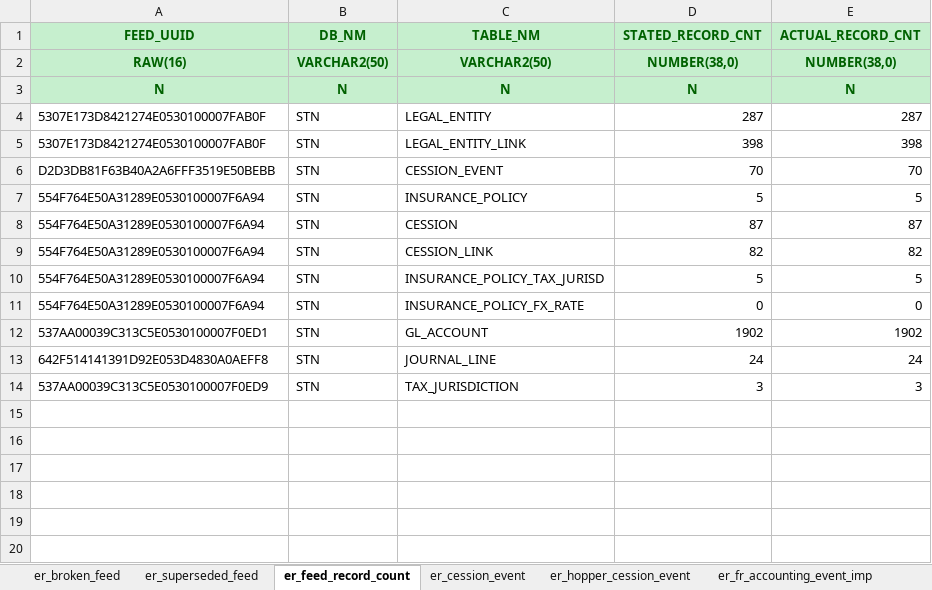
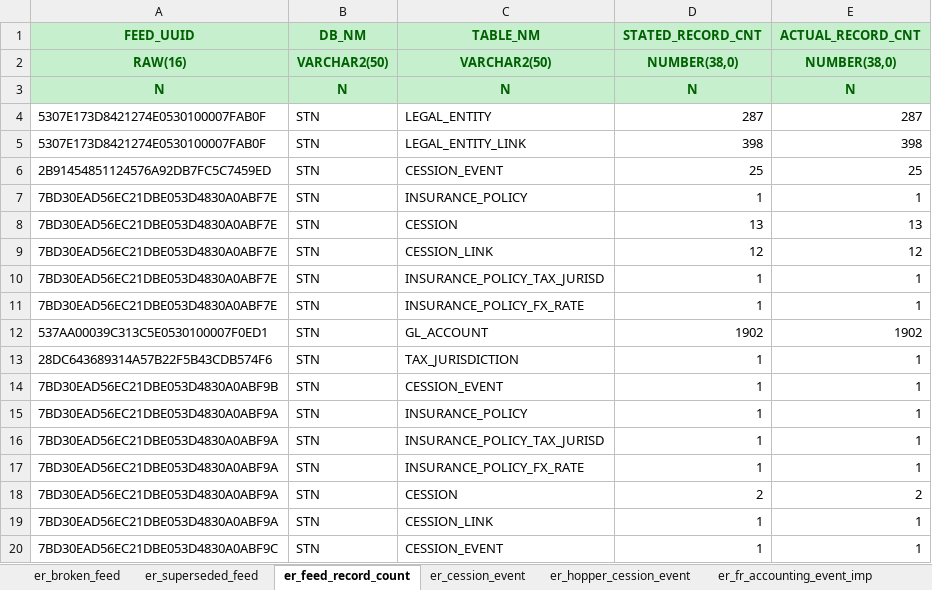
Before and after one commit to berner8273/AAH_ARC, an Excel workbook: testing/testSuite/src/main/resources/TestCessionEventStandardisation/testSingleValidFeedPGAAP/ExpectedResults.xlsx, sheet er_feed_record_count, drawn as a sheet; values as stored, in another font and other column widths than the file's, no borders; removed rows and columns are numbered as before the commit, all else as after; the diff names each change by its address in the sheet, - before the commit and + after, or states it on an @@ line.

```diff
--- a/testing/testSuite/src/main/resources/TestCessionEventStandardisation/testSingleValidFeedPGAAP/ExpectedResults.xlsx (sheet er_feed_record_count)
+++ b/testing/testSuite/src/main/resources/TestCessionEventStandardisation/testSingleValidFeedPGAAP/ExpectedResults.xlsx (sheet er_feed_record_count)
-row 6: D2D3DB81F63B40A2A6FFF3519E50BEBB | STN | CESSION_EVENT | 70 | 70
-row 7: 554F764E50A31289E0530100007F6A94 | STN | INSURANCE_POLICY | 5 | 5
-row 8: 554F764E50A31289E0530100007F6A94 | STN | CESSION | 87 | 87
-row 9: 554F764E50A31289E0530100007F6A94 | STN | CESSION_LINK | 82 | 82
-row 10: 554F764E50A31289E0530100007F6A94 | STN | INSURANCE_POLICY_TAX_JURISD | 5 | 5
-row 11: 554F764E50A31289E0530100007F6A94 | STN | INSURANCE_POLICY_FX_RATE | 0 | 0
+row 6: 2B91454851124576A92DB7FC5C7459ED | STN | CESSION_EVENT | 25 | 25
+row 7: 7BD30EAD56EC21DBE053D4830A0ABF7E | STN | INSURANCE_POLICY | 1 | 1
+row 8: 7BD30EAD56EC21DBE053D4830A0ABF7E | STN | CESSION | 13 | 13
+row 9: 7BD30EAD56EC21DBE053D4830A0ABF7E | STN | CESSION_LINK | 12 | 12
+row 10: 7BD30EAD56EC21DBE053D4830A0ABF7E | STN | INSURANCE_POLICY_TAX_JURISD | 1 | 1
+row 11: 7BD30EAD56EC21DBE053D4830A0ABF7E | STN | INSURANCE_POLICY_FX_RATE | 1 | 1
-row 13: 642F514141391D92E053D4830A0AEFF8 | STN | JOURNAL_LINE | 24 | 24
-row 14: 537AA00039C313C5E0530100007F0ED9 | STN | TAX_JURISDICTION | 3 | 3
+row 13: 28DC643689314A57B22F5B43CDB574F6 | STN | TAX_JURISDICTION | 1 | 1
+row 14: 7BD30EAD56EC21DBE053D4830A0ABF9B | STN | CESSION_EVENT | 1 | 1
+row 15: 7BD30EAD56EC21DBE053D4830A0ABF9A | STN | INSURANCE_POLICY | 1 | 1
+row 16: 7BD30EAD56EC21DBE053D4830A0ABF9A | STN | INSURANCE_POLICY_TAX_JURISD | 1 | 1
+row 17: 7BD30EAD56EC21DBE053D4830A0ABF9A | STN | INSURANCE_POLICY_FX_RATE | 1 | 1
+row 18: 7BD30EAD56EC21DBE053D4830A0ABF9A | STN | CESSION | 2 | 2
+row 19: 7BD30EAD56EC21DBE053D4830A0ABF9A | STN | CESSION_LINK | 1 | 1
+row 20: 7BD30EAD56EC21DBE053D4830A0ABF9C | STN | CESSION_EVENT | 1 | 1
```
Also changed, not shown: sheet er_slr_jrnl_lines, sheet er_fr_accounting_event_imp, sheet er_slr_eba_daily_balances, sheet er_slr_fak_daily_balances, sheet er_hopper_cession_event, sheet er_cession_event, testing/testSuite/src/main/resources/TestCessionEventStandardisation/testDayOnDayProcessingVIEDeconsol/ExpectedResults.xlsx, testing/testSuite/src/main/resources/TestCessionEventStandardisation/testPeriodIdentification/SeedData.xlsx, 8 other files.
